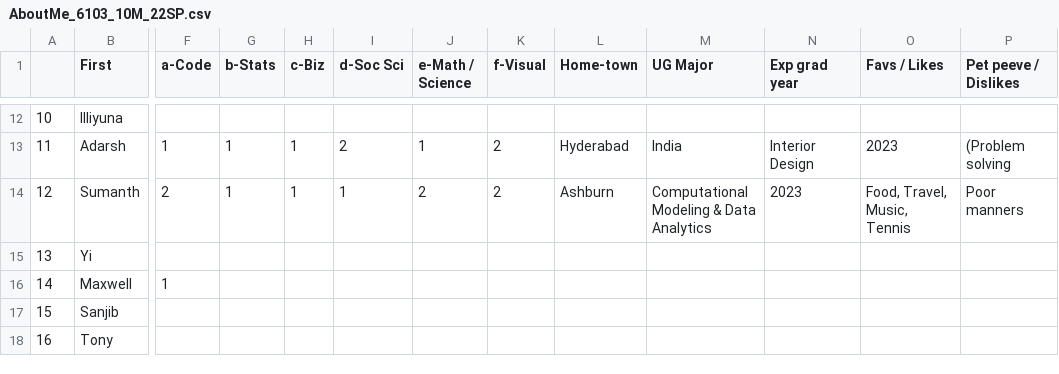
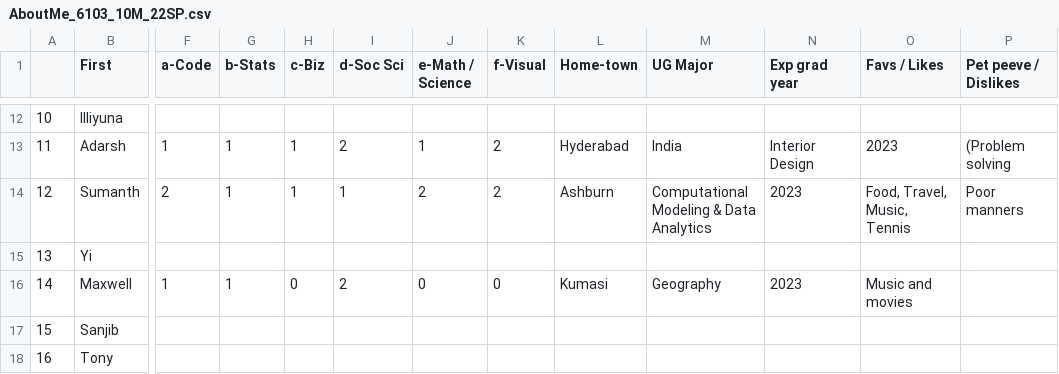
Before and after one commit to rajkumarcm/Data-Mining, a CSV file: mod1/Week01_Intro/AboutMe_6103_10M_22SP.csv, drawn as a sheet; only a part is shown, gaps mark what is left out; the diff names each change by its address in the sheet, - before the commit and + after, or states it on an @@ line.

Commit message:
Update AboutMe_6103_10M_22SP.csv

```diff
--- a/mod1/Week01_Intro/AboutMe_6103_10M_22SP.csv
+++ b/mod1/Week01_Intro/AboutMe_6103_10M_22SP.csv
-G16 (b-Stats): (empty)
+G16 (b-Stats): 1
-H16 (c-Biz): (empty)
+H16 (c-Biz): 0
-I16 (d-Soc Sci): (empty)
+I16 (d-Soc Sci): 2
-J16 (e-Math / Science): (empty)
+J16 (e-Math / Science): 0
-K16 (f-Visual): (empty)
+K16 (f-Visual): 0
-L16 (Home-town): (empty)
+L16 (Home-town): Kumasi
-M16 (UG Major): (empty)
+M16 (UG Major): Geography
-N16 (Exp grad year): (empty)
+N16 (Exp grad year): 2023
-O16 (Favs / Likes): (empty)
+O16 (Favs / Likes): Music and movies
```
